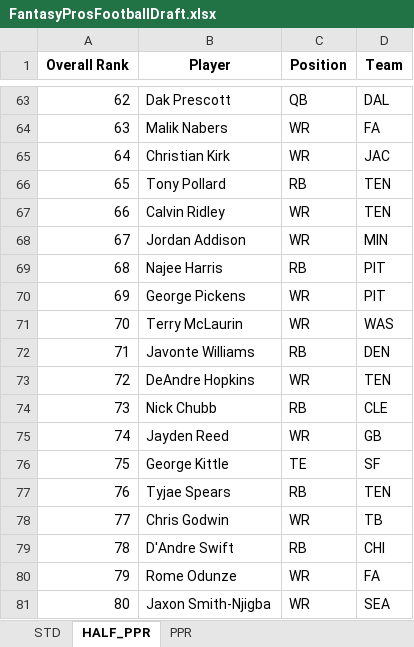
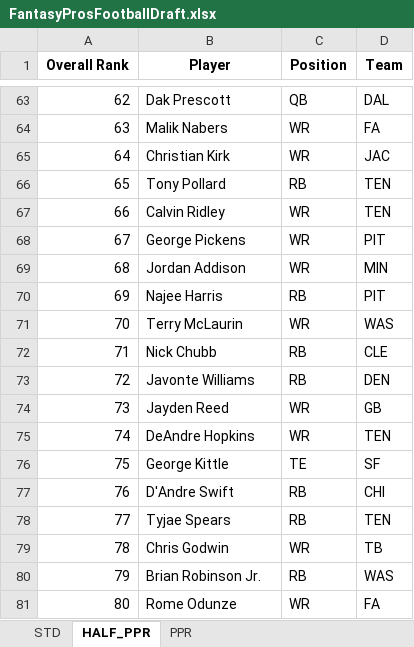
Before and after one commit to barbacbd/FantasyRankings, an Excel workbook: docs/FantasyProsFootballDraft.xlsx, sheet HALF_PPR, drawn as a sheet; only a part is shown, gaps mark what is left out; values as stored, in another font and other column widths than the file's, no borders; the diff covers the shown part only; the diff names each change by its address in the sheet, - before the commit and + after, or states it on an @@ line.

```diff
--- a/docs/FantasyProsFootballDraft.xlsx (sheet HALF_PPR)
+++ b/docs/FantasyProsFootballDraft.xlsx (sheet HALF_PPR)
-B68 (Player): Jordan Addison
+B68 (Player): George Pickens
-D68 (Team): MIN
+D68 (Team): PIT
-B69 (Player): Najee Harris
+B69 (Player): Jordan Addison
-C69 (Position): RB
+C69 (Position): WR
-D69 (Team): PIT
+D69 (Team): MIN
-B70 (Player): George Pickens
+B70 (Player): Najee Harris
-C70 (Position): WR
+C70 (Position): RB
-B72 (Player): Javonte Williams
+B72 (Player): Nick Chubb
-D72 (Team): DEN
+D72 (Team): CLE
-B73 (Player): DeAndre Hopkins
+B73 (Player): Javonte Williams
-C73 (Position): WR
+C73 (Position): RB
-D73 (Team): TEN
+D73 (Team): DEN
-B74 (Player): Nick Chubb
+B74 (Player): Jayden Reed
-C74 (Position): RB
+C74 (Position): WR
-D74 (Team): CLE
+D74 (Team): GB
-B75 (Player): Jayden Reed
+B75 (Player): DeAndre Hopkins
-D75 (Team): GB
+D75 (Team): TEN
-B77 (Player): Tyjae Spears
+B77 (Player): D'Andre Swift
-D77 (Team): TEN
+D77 (Team): CHI
-B78 (Player): Chris Godwin
+B78 (Player): Tyjae Spears
-C78 (Position): WR
+C78 (Position): RB
-D78 (Team): TB
+D78 (Team): TEN
-B79 (Player): D'Andre Swift
+B79 (Player): Chris Godwin
-C79 (Position): RB
+C79 (Position): WR
-D79 (Team): CHI
+D79 (Team): TB
-B80 (Player): Rome Odunze
+B80 (Player): Brian Robinson Jr.
-C80 (Position): WR
+C80 (Position): RB
-D80 (Team): FA
+D80 (Team): WAS
-B81 (Player): Jaxon Smith-Njigba
+B81 (Player): Rome Odunze
-D81 (Team): SEA
+D81 (Team): FA
```
Also changed, not shown: 737 edited cells elsewhere in this sheet, sheet STD, sheet PPR, docs/FantasyProsBaseballDraft.xlsx, docs/FantasyProsBasketballDraft.xlsx, 8 other files.
